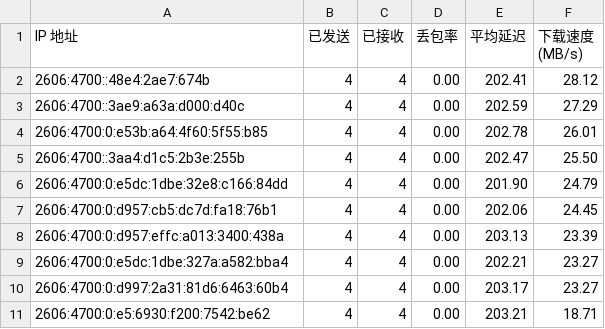
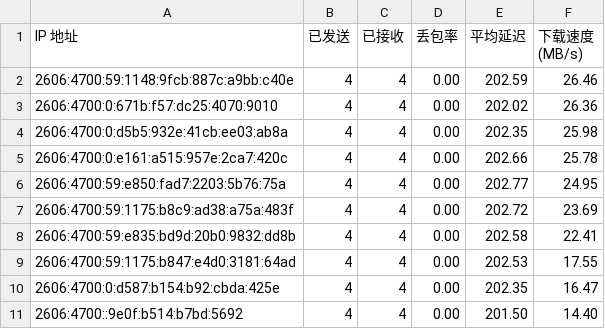
Before and after one commit to cooscode/IPDB, a CSV file: BestCF/ipv6.csv, drawn as a sheet.

Commit message:
Update BestCF/ipv6.csv - 2026-05-04 08:06:38

```diff
--- a/BestCF/ipv6.csv
+++ b/BestCF/ipv6.csv
@@ -1,11 +1,11 @@
 IP 地址,已发送,已接收,丢包率,平均延迟,下载速度 (MB/s)
-2606:4700::48e4:2ae7:674b,4,4,0.00,202.41,28.12
-2606:4700::3ae9:a63a:d000:d40c,4,4,0.00,202.59,27.29
-2606:4700:0:e53b:a64:4f60:5f55:b85,4,4,0.00,202.78,26.01
-2606:4700::3aa4:d1c5:2b3e:255b,4,4,0.00,202.47,25.50
-2606:4700:0:e5dc:1dbe:32e8:c166:84dd,4,4,0.00,201.90,24.79
-2606:4700:0:d957:cb5:dc7d:fa18:76b1,4,4,0.00,202.06,24.45
-2606:4700:0:d957:effc:a013:3400:438a,4,4,0.00,203.13,23.39
-2606:4700:0:e5dc:1dbe:327a:a582:bba4,4,4,0.00,202.21,23.27
-2606:4700:0:d997:2a31:81d6:6463:60b4,4,4,0.00,203.17,23.27
-2606:4700:0:e5:6930:f200:7542:be62,4,4,0.00,203.21,18.71
+2606:4700:59:1148:9fcb:887c:a9bb:c40e,4,4,0.00,202.59,26.46
+2606:4700:0:671b:f57:dc25:4070:9010,4,4,0.00,202.02,26.36
+2606:4700:0:d5b5:932e:41cb:ee03:ab8a,4,4,0.00,202.35,25.98
+2606:4700:0:e161:a515:957e:2ca7:420c,4,4,0.00,202.66,25.78
+2606:4700:59:e850:fad7:2203:5b76:75a,4,4,0.00,202.77,24.95
+2606:4700:59:1175:b8c9:ad38:a75a:483f,4,4,0.00,202.72,23.69
+2606:4700:59:e835:bd9d:20b0:9832:dd8b,4,4,0.00,202.58,22.41
+2606:4700:59:1175:b847:e4d0:3181:64ad,4,4,0.00,202.53,17.55
+2606:4700:0:d587:b154:b92:cbda:425e,4,4,0.00,202.35,16.47
+2606:4700::9e0f:b514:b7bd:5692,4,4,0.00,201.50,14.40
```
